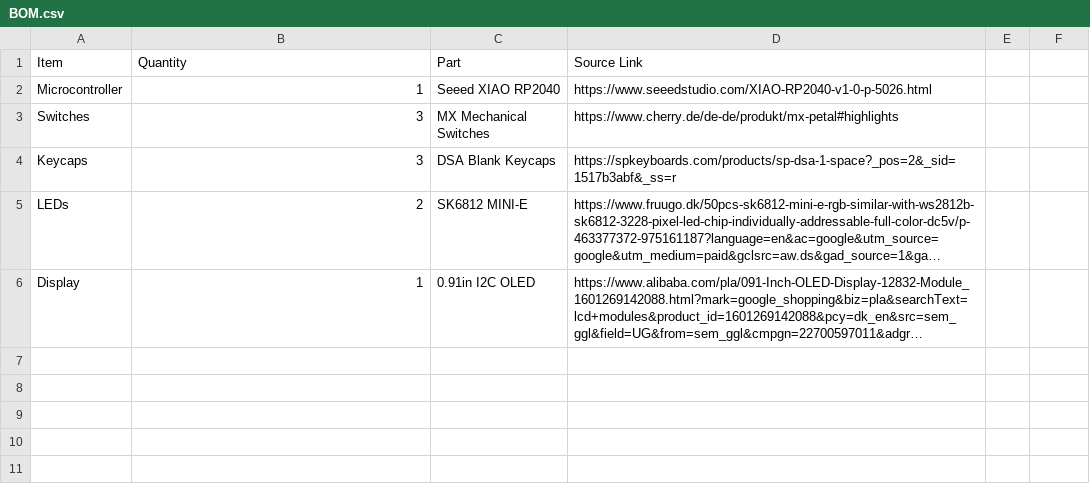
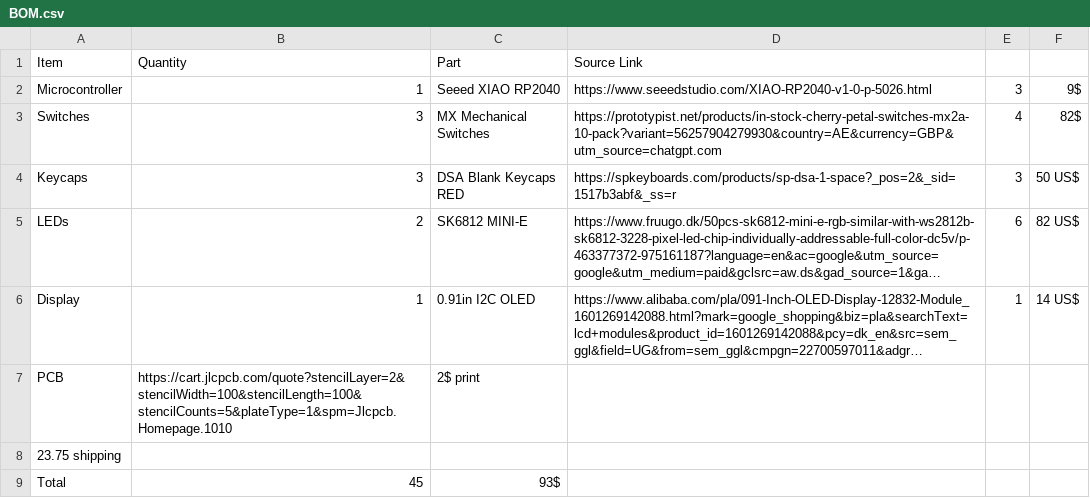
Before and after one commit to SimonFrellesen/Hackpad, a CSV file: BOM.csv, drawn as a sheet; long unchanged cells end in …; the diff names each change by its address in the sheet, - before the commit and + after, or states it on an @@ line.

```diff
--- a/BOM.csv
+++ b/BOM.csv
-E2: (empty)
+E2: 3
-F2: (empty)
+F2: 9$
-D3 (Source Link): https://www.cherry.de/de-de/produkt/mx-petal#highlights
+D3 (Source Link): https://prototypist.net/products/in-stock-cherry-petal-switches-mx2a-10-pack?variant=56257904279930&country=AE&currency=GBP&utm_source=chatgpt.com
-E3: (empty)
+E3: 4
-F3: (empty)
+F3: 82$
-C4 (Part): DSA Blank Keycaps
+C4 (Part): DSA Blank Keycaps RED
-E4: (empty)
+E4: 3
-F4: (empty)
+F4: 50 US$
-E5: (empty)
+E5: 6
-F5: (empty)
+F5: 82 US$
-E6: (empty)
+E6: 1
-F6: (empty)
+F6: 14 US$
+row 7: PCB | https://cart.jlcpcb.com/quote?stencilLayer=2&stencilWidth=100&stencilLength=100&stencilCounts=5&plateType=1&spm=Jlcpcb.Homepage.1010 | 2$ print
+row 8: 23.75 shipping
+row 9: Total | 45 | 93$
```
Also changed, not shown: 12 other files.
